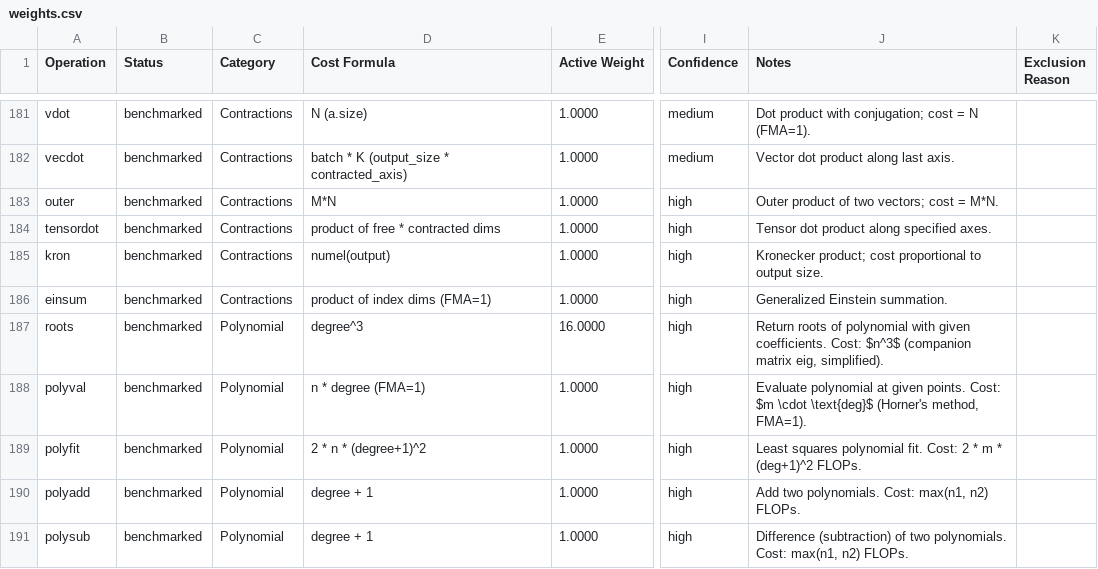
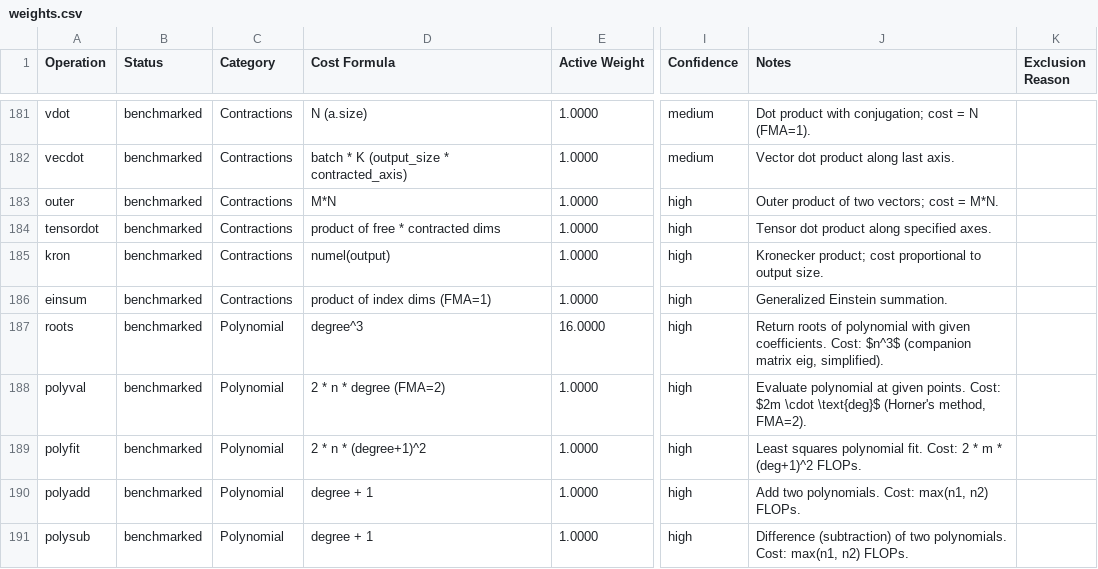
Before and after one commit to AIcrowd/flopscope, a CSV file: src/flopscope/data/weights.csv, drawn as a sheet; only a part is shown, gaps mark what is left out; the diff names each change by its address in the sheet, - before the commit and + after, or states it on an @@ line.

Commit message:
feat(polynomial): restore 2* in polyval_cost (FMA=2)

```diff
--- a/src/flopscope/data/weights.csv
+++ b/src/flopscope/data/weights.csv
-D188 (Cost Formula): n * degree (FMA=1)
+D188 (Cost Formula): 2 * n * degree (FMA=2)
-J188 (Notes): …points. Cost: $m \cdot \text{deg}$ (Horner's method, FMA=1).
+J188 (Notes): …points. Cost: $2m \cdot \text{deg}$ (Horner's method, FMA=2).
```
Also changed, not shown: 9 other files.
